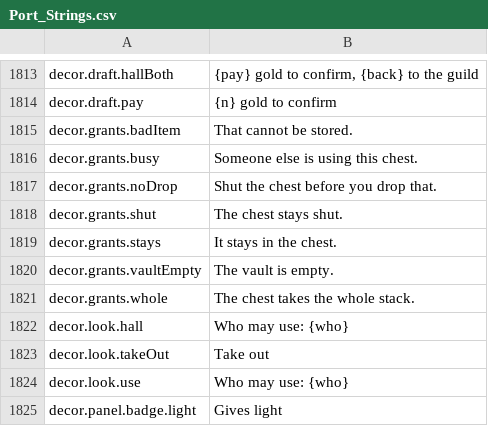
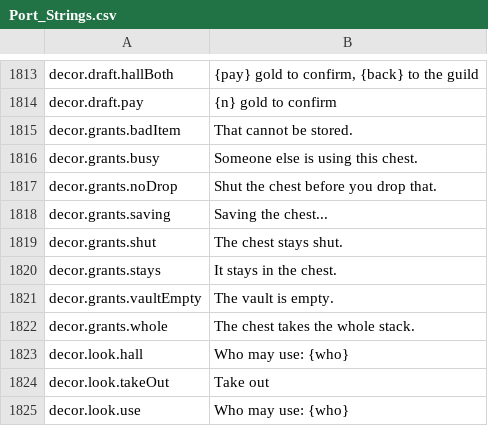
Before and after one commit to Hazerre/daggerfall-js-source, a CSV file: locales/en/Port_Strings.csv, drawn as a sheet; only a part is shown, gaps mark what is left out; the shorter side is filled out with more unchanged rows.

Commit message:
decor: a shared chest waits to save, and a room polls its revision
Standing asked for every piece. Closing now stays up until the service answers, so the next chest cannot take the first stack twice.

```diff
--- a/locales/en/Port_Strings.csv
+++ b/locales/en/Port_Strings.csv
@@ -1817,2 +1817,3 @@ decor.grants.busy,"Someone else is using this chest."
 decor.grants.noDrop,"Shut the chest before you drop that."
+decor.grants.saving,"Saving the chest..."
 decor.grants.shut,"The chest stays shut."
```
Also changed, not shown: 12 other files.
